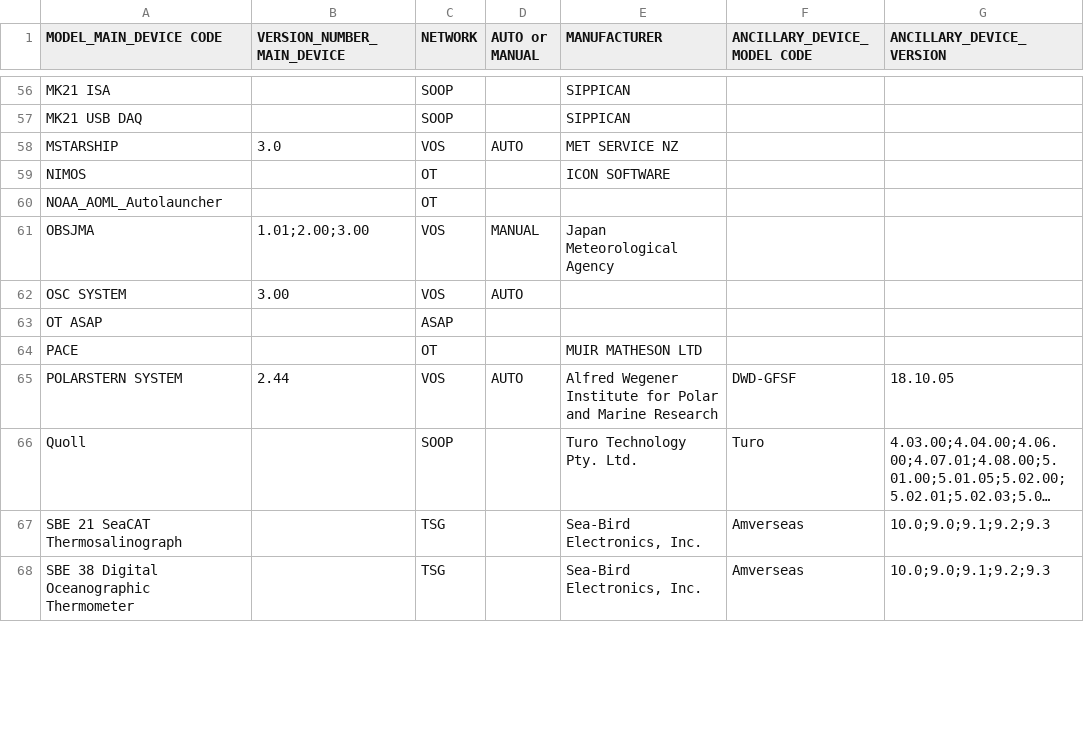
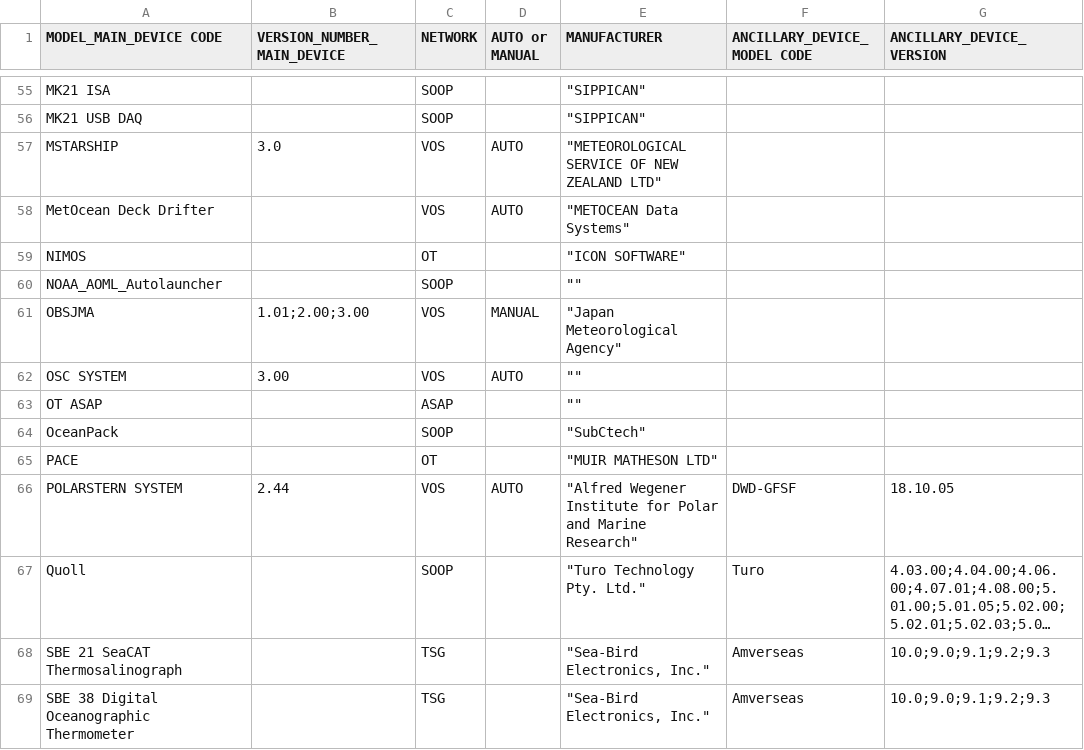
Before and after one commit to OceanOPS/sot-metadata, a CSV file: tables/2.12-2.17-MODEL_DEVICE.csv, drawn as a sheet; only a part is shown, gaps mark what is left out; long unchanged cells end in …; addresses are those after the commit; the diff covers the shown part only; the diff names each change by its address in the sheet, - before the commit and + after, or states it on an @@ line.

```diff
--- a/tables/2.12-2.17-MODEL_DEVICE.csv
+++ b/tables/2.12-2.17-MODEL_DEVICE.csv
-E55:E56 (MANUFACTURER): SIPPICAN
+E55:E56 (MANUFACTURER): "SIPPICAN"
-E57 (MANUFACTURER): MET SERVICE NZ
+E57 (MANUFACTURER): "METEOROLOGICAL SERVICE OF NEW ZEALAND LTD"
+row 58: MetOcean Deck Drifter |  | VOS | AUTO | "METOCEAN Data Systems"
-E59 (MANUFACTURER): ICON SOFTWARE
+E59 (MANUFACTURER): "ICON SOFTWARE"
-C60 (NETWORK): OT
+C60 (NETWORK): SOOP
-E60 (MANUFACTURER): (empty)
+E60 (MANUFACTURER): ""
-E61 (MANUFACTURER): Japan Meteorological Agency
+E61 (MANUFACTURER): "Japan Meteorological Agency"
-E62:E63 (MANUFACTURER): (empty)
+E62:E63 (MANUFACTURER): ""
+row 64: OceanPack |  | SOOP |  | "SubCtech"
-E65 (MANUFACTURER): MUIR MATHESON LTD
+E65 (MANUFACTURER): "MUIR MATHESON LTD"
-E66 (MANUFACTURER): Alfred Wegener Institute for Polar and Marine Research
+E66 (MANUFACTURER): "Alfred Wegener Institute for Polar and Marine Research"
-E67 (MANUFACTURER): Turo Technology Pty. Ltd.
+E67 (MANUFACTURER): "Turo Technology Pty. Ltd."
-E68:E69 (MANUFACTURER): Sea-Bird Electronics, Inc.
+E68:E69 (MANUFACTURER): "Sea-Bird Electronics, Inc."
```
Also changed, not shown: 4 added rows, 5 removed rows and 73 edited cells elsewhere in this file.
